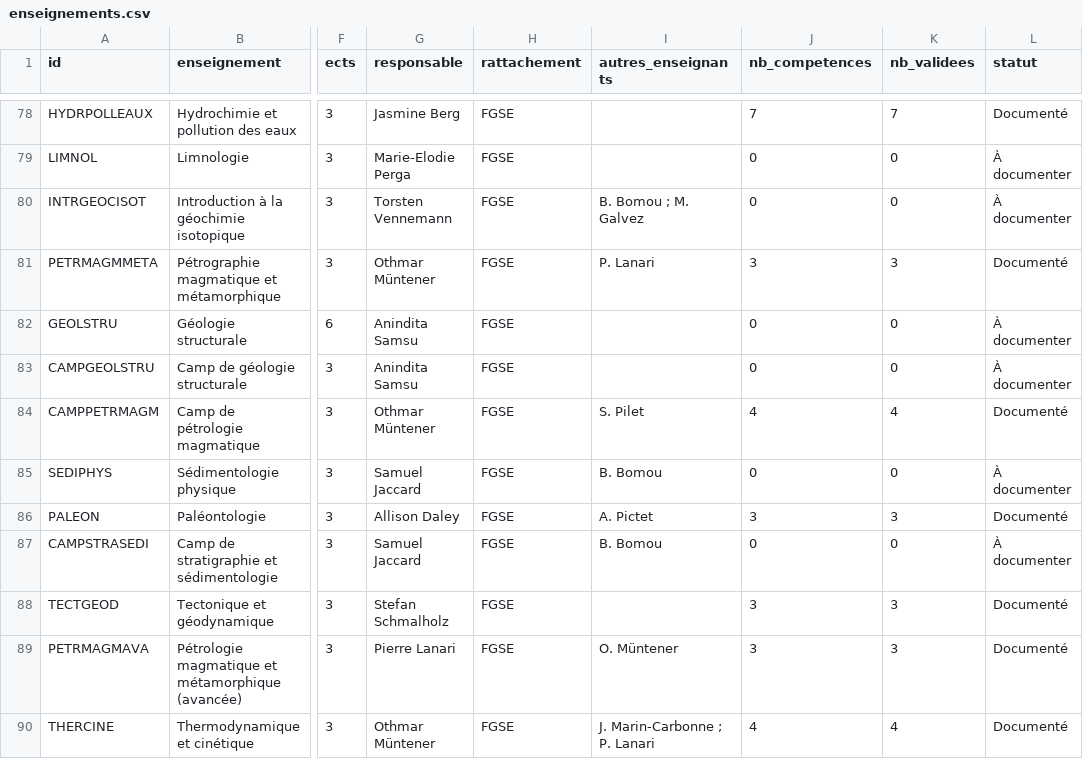
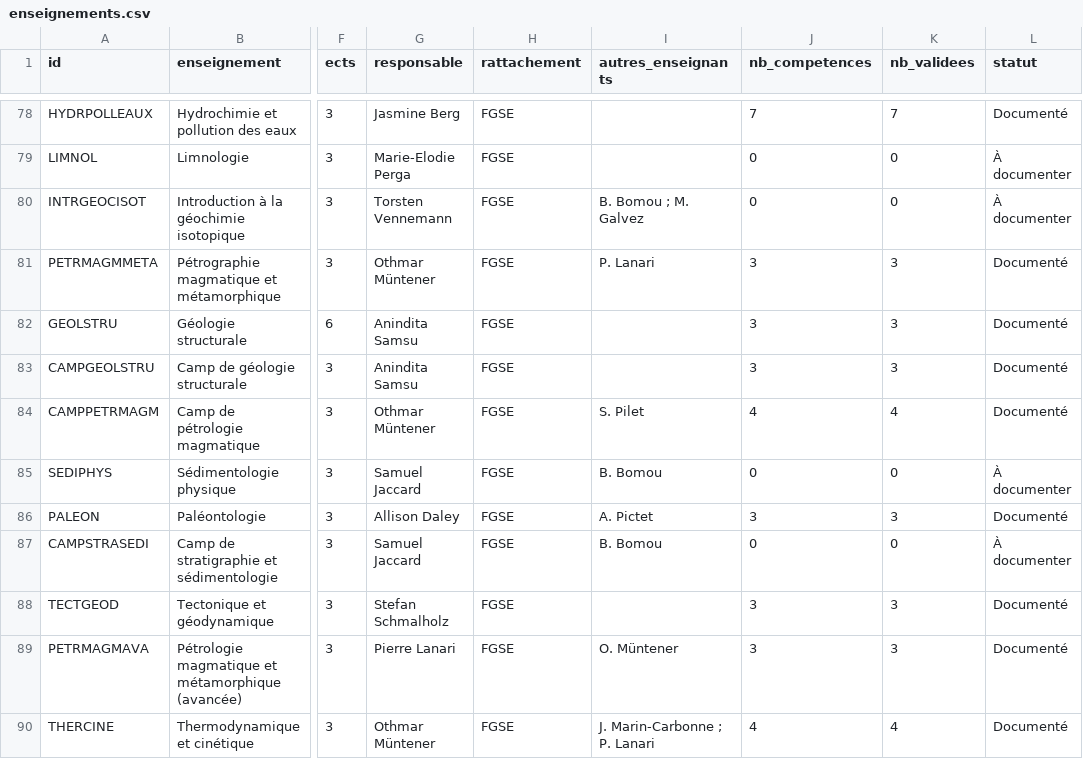
Before and after one commit to johannluthi/arbre-des-connaissances, a CSV file: data/enseignements.csv, drawn as a sheet; only a part is shown, gaps mark what is left out; the diff names each change by its address in the sheet, - before the commit and + after, or states it on an @@ line.

```diff
--- a/data/enseignements.csv
+++ b/data/enseignements.csv
-J82:J83 (nb_competences): 0
+J82:J83 (nb_competences): 3
-K82:K83 (nb_validees): 0
+K82:K83 (nb_validees): 3
-L82:L83 (statut): À documenter
+L82:L83 (statut): Documenté
```
Also changed, not shown: data/competences.csv, 2 other files.
